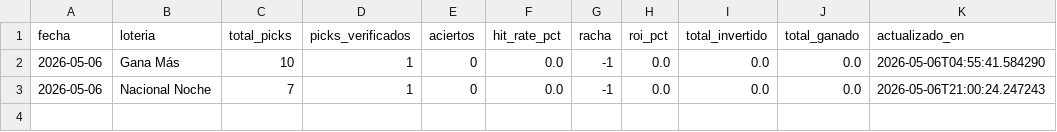
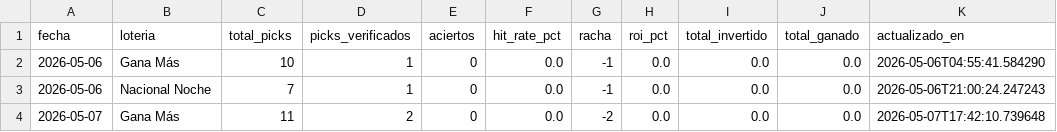
Before and after one commit to carbosota1/CLAUDE-L-NACIONAL, a CSV file: data/performance.csv, drawn as a sheet; the diff names each change by its address in the sheet, - before the commit and + after, or states it on an @@ line.

```diff
--- a/data/performance.csv
+++ b/data/performance.csv
+row 4: 2026-05-07 | Gana Más | 11 | 2 | 0 | 0.0 | -2 | 0.0 | 0.0 | 0.0 | 2026-05-07T17:42:10.739648
```
Also changed, not shown: data/picks_log.csv, 2 other files.
